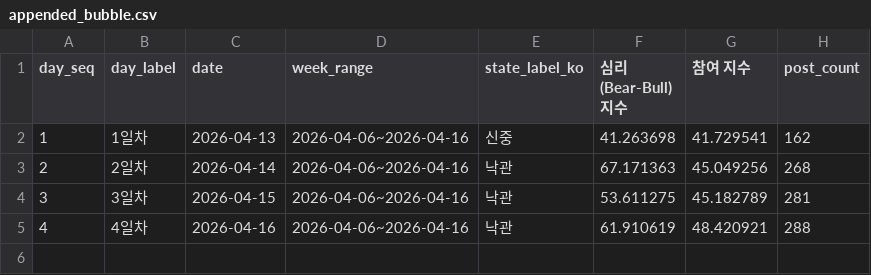
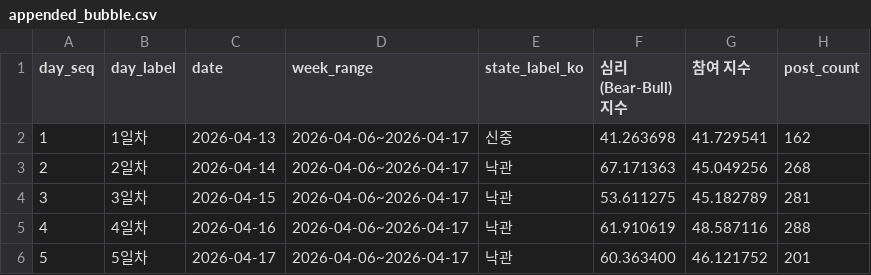
Before and after one commit to Rlearnchan/buykings, a CSV file: projects/wepoll-panic/state/appended_bubble.csv, drawn as a sheet.

```diff
--- a/projects/wepoll-panic/state/appended_bubble.csv
+++ b/projects/wepoll-panic/state/appended_bubble.csv
@@ -1,5 +1,6 @@
 day_seq,day_label,date,week_range,state_label_ko,심리(Bear-Bull) 지수,참여 지수,post_count
-1,1일차,2026-04-13,2026-04-06~2026-04-16,신중,41.263698,41.729541,162
-2,2일차,2026-04-14,2026-04-06~2026-04-16,낙관,67.171363,45.049256,268
-3,3일차,2026-04-15,2026-04-06~2026-04-16,낙관,53.611275,45.182789,281
-4,4일차,2026-04-16,2026-04-06~2026-04-16,낙관,61.910619,48.420921,288
+1,1일차,2026-04-13,2026-04-06~2026-04-17,신중,41.263698,41.729541,162
+2,2일차,2026-04-14,2026-04-06~2026-04-17,낙관,67.171363,45.049256,268
+3,3일차,2026-04-15,2026-04-06~2026-04-17,낙관,53.611275,45.182789,281
+4,4일차,2026-04-16,2026-04-06~2026-04-17,낙관,61.910619,48.587116,288
+5,5일차,2026-04-17,2026-04-06~2026-04-17,낙관,60.363400,46.121752,201
```
Also changed, not shown: projects/wepoll-panic/prepared/dw_weekly_bubble_latest_week_2026-04-15.csv, projects/wepoll-panic/state/appended_quadrant.csv, 11 other files.
